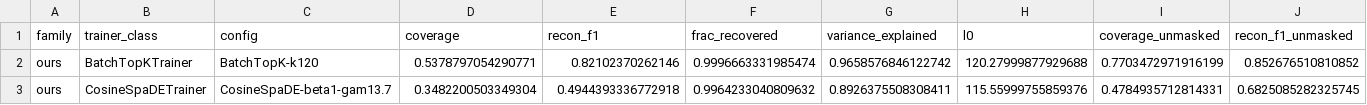
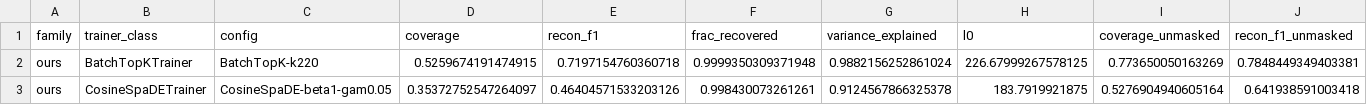
Before and after one commit to dcowdcao/states-to-dynamics, a CSV file: results/l0_operating_point/picks.csv, drawn as a sheet; only a part is shown; the diff covers the shown part only; the diff names each change by its address in the sheet, - before the commit and + after, or states it on an @@ line.

```diff
--- a/results/l0_operating_point/picks.csv
+++ b/results/l0_operating_point/picks.csv
-C2 (config): BatchTopK-k120
+C2 (config): BatchTopK-k220
-D2 (coverage): 0.5378797054290771
+D2 (coverage): 0.5259674191474915
-E2 (recon_f1): 0.82102370262146
+E2 (recon_f1): 0.7197154760360718
-F2 (frac_recovered): 0.9996663331985474
+F2 (frac_recovered): 0.9999350309371948
-G2 (variance_explained): 0.9658576846122742
+G2 (variance_explained): 0.9882156252861024
-H2 (l0): 120.27999877929688
+H2 (l0): 226.67999267578125
-I2 (coverage_unmasked): 0.7703472971916199
+I2 (coverage_unmasked): 0.773650050163269
-J2 (recon_f1_unmasked): 0.852676510810852
+J2 (recon_f1_unmasked): 0.7848449349403381
-C3 (config): CosineSpaDE-beta1-gam13.7
+C3 (config): CosineSpaDE-beta1-gam0.05
-D3 (coverage): 0.3482200503349304
+D3 (coverage): 0.35372752547264097
-E3 (recon_f1): 0.4944393336772918
+E3 (recon_f1): 0.46404571533203126
-F3 (frac_recovered): 0.9964233040809632
+F3 (frac_recovered): 0.998430073261261
-G3 (variance_explained): 0.8926375508308411
+G3 (variance_explained): 0.9124567866325378
-H3 (l0): 115.55999755859376
+H3 (l0): 183.7919921875
-I3 (coverage_unmasked): 0.4784935712814331
+I3 (coverage_unmasked): 0.5276904940605164
-J3 (recon_f1_unmasked): 0.6825085282325745
+J3 (recon_f1_unmasked): 0.641938591003418
```
Also changed, not shown: 158 edited cells elsewhere in this file, 6 other files.
